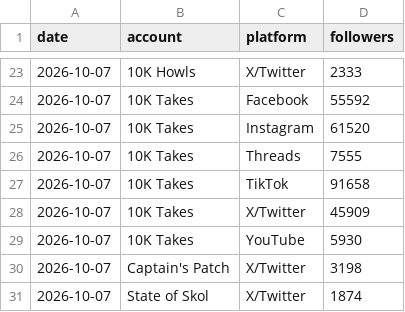
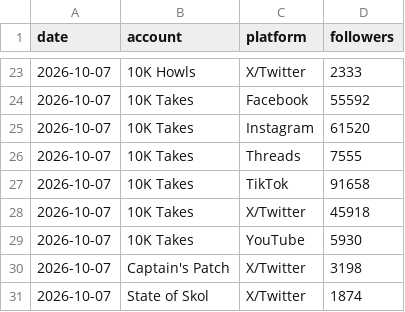
Before and after one commit to 10000takes/10k-takes-data, a CSV file: followers.csv, drawn as a sheet; only a part is shown, gaps mark what is left out.

Commit message:
Follower snapshot 2026-10-07

```diff
--- a/followers.csv
+++ b/followers.csv
@@ -27,3 +27,3 @@ date,account,platform,followers
 2026-10-07,10K Takes,TikTok,91658
-2026-10-07,10K Takes,X/Twitter,45909
+2026-10-07,10K Takes,X/Twitter,45918
 2026-10-07,10K Takes,YouTube,5930
```
Also changed, not shown: 1 other file.
